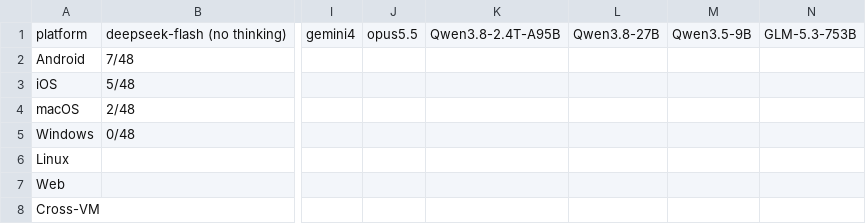
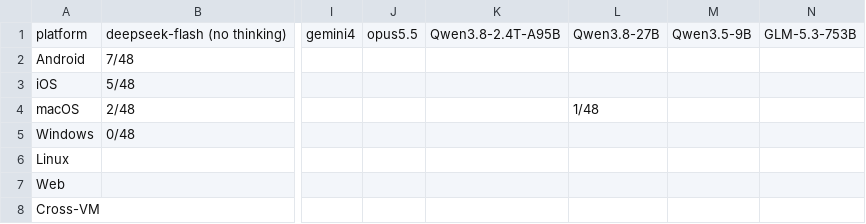
Before and after one commit to OS-Copilot/OS-Omni, a CSV file: platform_summary.csv, drawn as a sheet; only a part is shown, gaps mark what is left out; the diff names each change by its address in the sheet, - before the commit and + after, or states it on an @@ line.

```diff
--- a/platform_summary.csv
+++ b/platform_summary.csv
-L4: (empty)
+L4: 1/48
```
Also changed, not shown: task_results.csv.
